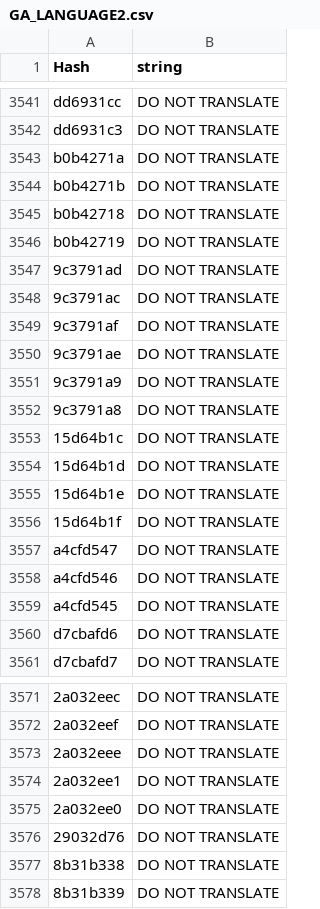
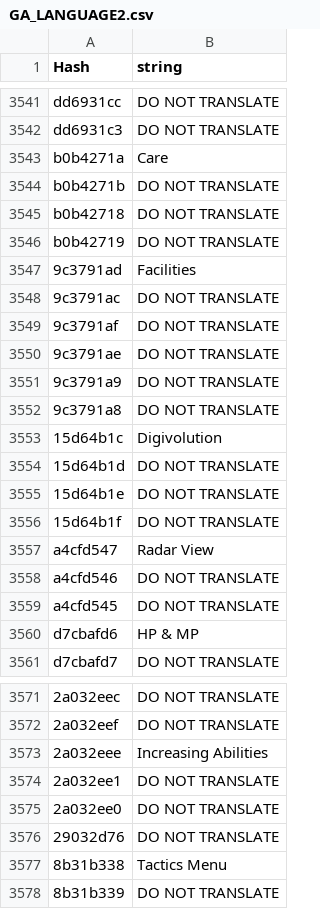
Before and after one commit to AFriendlyIrin/DWNO-Terminology-Changes, a CSV file: CSVs/lang_00_en.bytes/GA_LANGUAGE2.csv, drawn as a sheet; only a part is shown, gaps mark what is left out; the diff covers the shown part only; the diff names each change by its address in the sheet, - before the commit and + after, or states it on an @@ line.

```diff
--- a/CSVs/lang_00_en.bytes/GA_LANGUAGE2.csv
+++ b/CSVs/lang_00_en.bytes/GA_LANGUAGE2.csv
-B3543 (string): DO NOT TRANSLATE
+B3543 (string): Care
-B3547 (string): DO NOT TRANSLATE
+B3547 (string): Facilities
-B3553 (string): DO NOT TRANSLATE
+B3553 (string): Digivolution
-B3557 (string): DO NOT TRANSLATE
+B3557 (string): Radar View
-B3560 (string): DO NOT TRANSLATE
+B3560 (string): HP & MP
-B3573 (string): DO NOT TRANSLATE
+B3573 (string): Increasing Abilities
-B3577 (string): DO NOT TRANSLATE
+B3577 (string): Tactics Menu
```
Also changed, not shown: 61 edited cells elsewhere in this file.
